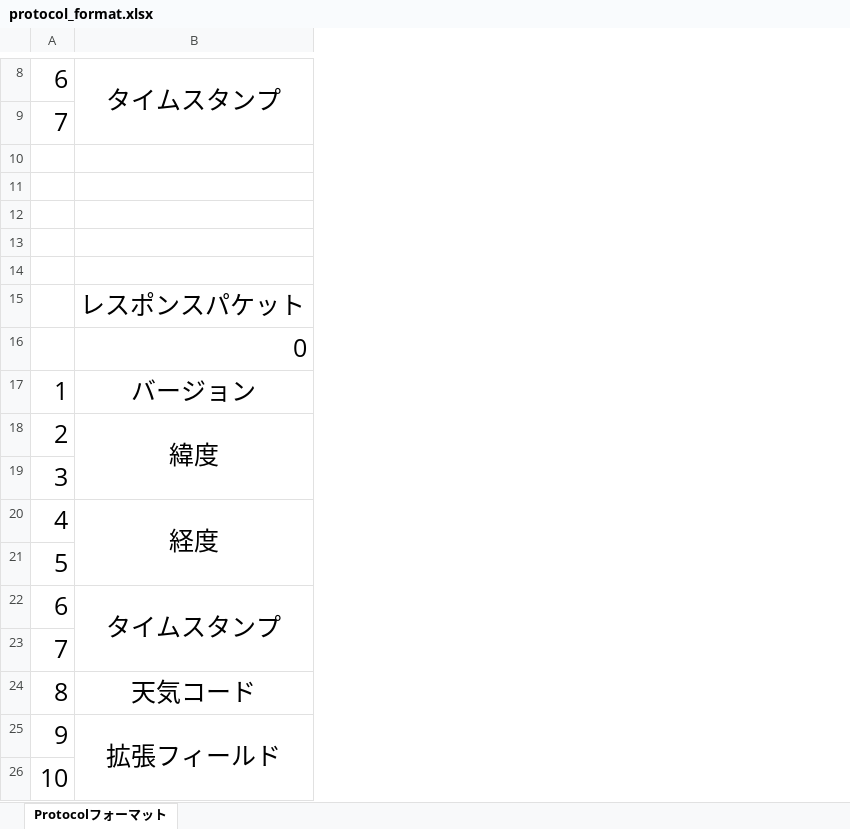
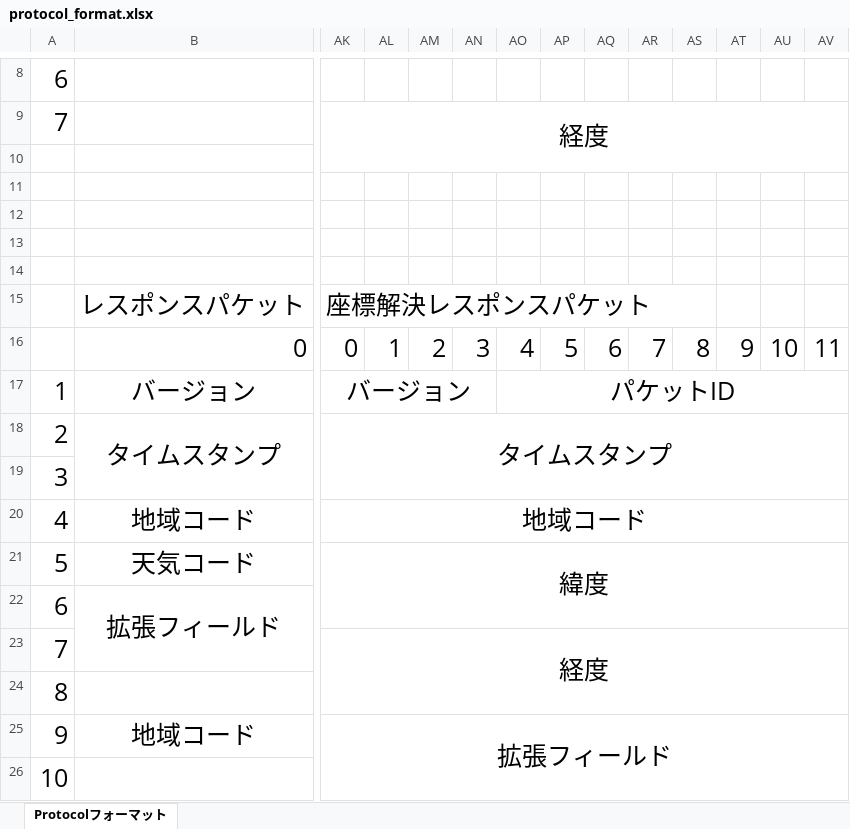
Before and after one commit to U22-2025/WIP, an Excel workbook: protocol_format.xlsx, sheet Protocolフォーマット, drawn as a sheet; only a part is shown, gaps mark what is left out; values as stored, in another font and other column widths than the file's, no borders; removed rows and columns are numbered as before the commit, all else as after; rows hold the shown columns only; the diff covers the shown part only; the diff names each change by its address in the sheet, - before the commit and + after, or states it on an @@ line.

```diff
--- a/protocol_format.xlsx (sheet Protocolフォーマット)
+++ b/protocol_format.xlsx (sheet Protocolフォーマット)
+column AK, rows 9-20: 経度 |  |  |  |  |  | 座標解決レスポンスパケット | 0 | バージョン | タイムスタンプ |  | 地域コード; row 23: 経度; row 25: 拡張フィールド
+column AL, row 16: 1
+column AM, row 16: 2
+column AN, row 16: 3
+column AO, rows 16-17: 4 | パケットID
+column AP, row 16: 5
+column AQ, row 16: 6
+column AR, row 16: 7
+column AS, row 16: 8
+column AT, row 16: 9
+column AU, row 16: 10
+column AV, row 16: 11
-B8: タイムスタンプ
+B8: (empty)
-B8:AG9 merged
-B18: 緯度
+B18: タイムスタンプ
-B20: 経度
+B20: 地域コード
-B20:AG21 merged
+B20:U20 merged
-row 21: 5
+row 21: 5 | 天気コード | 緯度
-B22: タイムスタンプ
+B22: 拡張フィールド
-row 24: 8 | 天気コード
+row 24: 8
-B25: 拡張フィールド
+B25: 地域コード
-B25:AG26 merged
+B25:U25 merged
```
Also changed, not shown: 23 added columns, 15 edited cells and merged cells elsewhere in this sheet, 1 other file.
